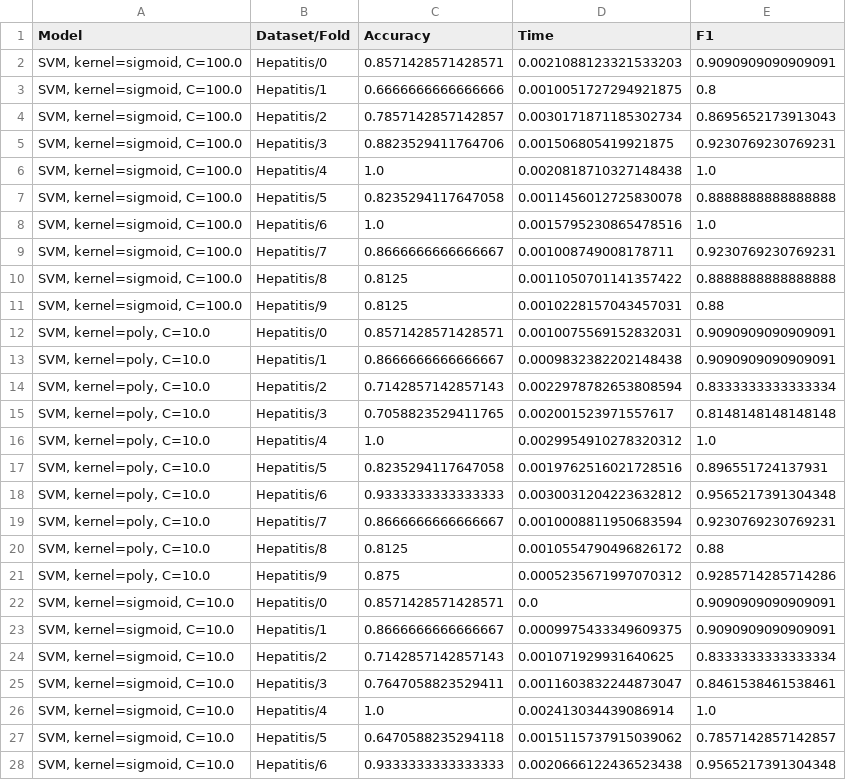
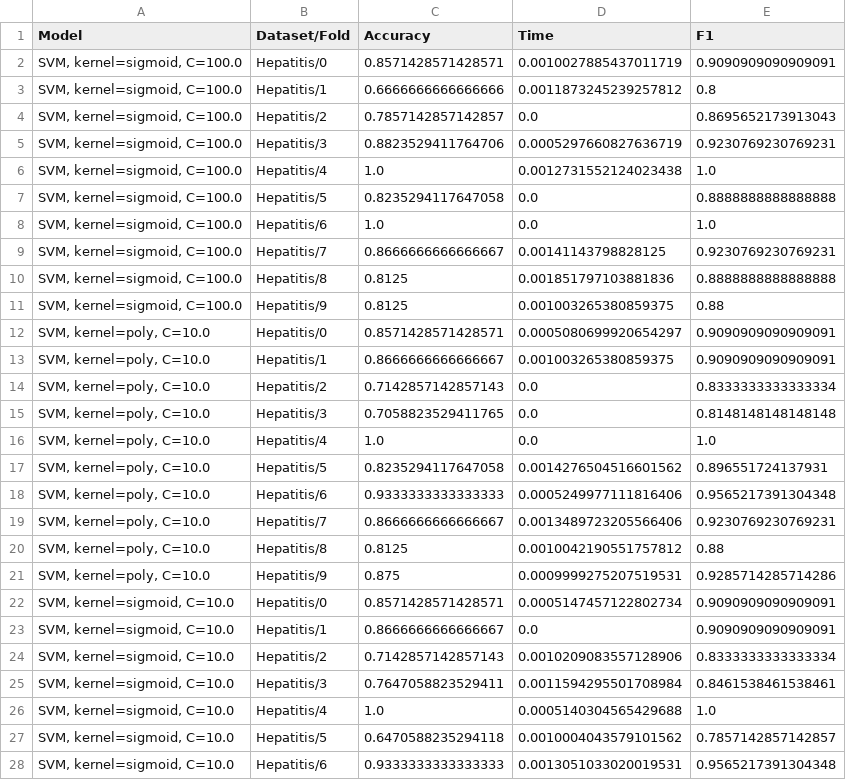
Before and after one commit to alobo01/IML2, a CSV file: Hepatitis/svm_hepatitis_results_best5.csv, drawn as a sheet; only a part is shown; the diff covers the shown part only.

```diff
--- a/Hepatitis/svm_hepatitis_results_best5.csv
+++ b/Hepatitis/svm_hepatitis_results_best5.csv
@@ -1,28 +1,28 @@
 Model,Dataset/Fold,Accuracy,Time,F1
-"SVM, kernel=sigmoid, C=100.0",Hepatitis/0,0.8571428571428571,0.0021088123321533203,0.9090909090909091
-"SVM, kernel=sigmoid, C=100.0",Hepatitis/1,0.6666666666666666,0.0010051727294921875,0.8
-"SVM, kernel=sigmoid, C=100.0",Hepatitis/2,0.7857142857142857,0.0030171871185302734,0.8695652173913043
-"SVM, kernel=sigmoid, C=100.0",Hepatitis/3,0.8823529411764706,0.001506805419921875,0.9230769230769231
-"SVM, kernel=sigmoid, C=100.0",Hepatitis/4,1.0,0.0020818710327148438,1.0
-"SVM, kernel=sigmoid, C=100.0",Hepatitis/5,0.8235294117647058,0.0011456012725830078,0.8888888888888888
-"SVM, kernel=sigmoid, C=100.0",Hepatitis/6,1.0,0.0015795230865478516,1.0
-"SVM, kernel=sigmoid, C=100.0",Hepatitis/7,0.8666666666666667,0.001008749008178711,0.9230769230769231
-"SVM, kernel=sigmoid, C=100.0",Hepatitis/8,0.8125,0.0011050701141357422,0.8888888888888888
-"SVM, kernel=sigmoid, C=100.0",Hepatitis/9,0.8125,0.0010228157043457031,0.88
-"SVM, kernel=poly, C=10.0",Hepatitis/0,0.8571428571428571,0.0010075569152832031,0.9090909090909091
-"SVM, kernel=poly, C=10.0",Hepatitis/1,0.8666666666666667,0.0009832382202148438,0.9090909090909091
-"SVM, kernel=poly, C=10.0",Hepatitis/2,0.7142857142857143,0.0022978782653808594,0.8333333333333334
-"SVM, kernel=poly, C=10.0",Hepatitis/3,0.7058823529411765,0.002001523971557617,0.8148148148148148
-"SVM, kernel=poly, C=10.0",Hepatitis/4,1.0,0.0029954910278320312,1.0
-"SVM, kernel=poly, C=10.0",Hepatitis/5,0.8235294117647058,0.0019762516021728516,0.896551724137931
-"SVM, kernel=poly, C=10.0",Hepatitis/6,0.9333333333333333,0.0030031204223632812,0.9565217391304348
-"SVM, kernel=poly, C=10.0",Hepatitis/7,0.8666666666666667,0.0010008811950683594,0.9230769230769231
-"SVM, kernel=poly, C=10.0",Hepatitis/8,0.8125,0.0010554790496826172,0.88
-"SVM, kernel=poly, C=10.0",Hepatitis/9,0.875,0.0005235671997070312,0.9285714285714286
-"SVM, kernel=sigmoid, C=10.0",Hepatitis/0,0.8571428571428571,0.0,0.9090909090909091
-"SVM, kernel=sigmoid, C=10.0",Hepatitis/1,0.8666666666666667,0.0009975433349609375,0.9090909090909091
-"SVM, kernel=sigmoid, C=10.0",Hepatitis/2,0.7142857142857143,0.001071929931640625,0.8333333333333334
-"SVM, kernel=sigmoid, C=10.0",Hepatitis/3,0.7647058823529411,0.0011603832244873047,0.8461538461538461
-"SVM, kernel=sigmoid, C=10.0",Hepatitis/4,1.0,0.002413034439086914,1.0
-"SVM, kernel=sigmoid, C=10.0",Hepatitis/5,0.6470588235294118,0.0015115737915039062,0.7857142857142857
-"SVM, kernel=sigmoid, C=10.0",Hepatitis/6,0.9333333333333333,0.0020666122436523438,0.9565217391304348
+"SVM, kernel=sigmoid, C=100.0",Hepatitis/0,0.8571428571428571,0.0010027885437011719,0.9090909090909091
+"SVM, kernel=sigmoid, C=100.0",Hepatitis/1,0.6666666666666666,0.0011873245239257812,0.8
+"SVM, kernel=sigmoid, C=100.0",Hepatitis/2,0.7857142857142857,0.0,0.8695652173913043
+"SVM, kernel=sigmoid, C=100.0",Hepatitis/3,0.8823529411764706,0.0005297660827636719,0.9230769230769231
+"SVM, kernel=sigmoid, C=100.0",Hepatitis/4,1.0,0.0012731552124023438,1.0
+"SVM, kernel=sigmoid, C=100.0",Hepatitis/5,0.8235294117647058,0.0,0.8888888888888888
+"SVM, kernel=sigmoid, C=100.0",Hepatitis/6,1.0,0.0,1.0
+"SVM, kernel=sigmoid, C=100.0",Hepatitis/7,0.8666666666666667,0.00141143798828125,0.9230769230769231
+"SVM, kernel=sigmoid, C=100.0",Hepatitis/8,0.8125,0.001851797103881836,0.8888888888888888
+"SVM, kernel=sigmoid, C=100.0",Hepatitis/9,0.8125,0.001003265380859375,0.88
+"SVM, kernel=poly, C=10.0",Hepatitis/0,0.8571428571428571,0.0005080699920654297,0.9090909090909091
+"SVM, kernel=poly, C=10.0",Hepatitis/1,0.8666666666666667,0.001003265380859375,0.9090909090909091
+"SVM, kernel=poly, C=10.0",Hepatitis/2,0.7142857142857143,0.0,0.8333333333333334
+"SVM, kernel=poly, C=10.0",Hepatitis/3,0.7058823529411765,0.0,0.8148148148148148
+"SVM, kernel=poly, C=10.0",Hepatitis/4,1.0,0.0,1.0
+"SVM, kernel=poly, C=10.0",Hepatitis/5,0.8235294117647058,0.0014276504516601562,0.896551724137931
+"SVM, kernel=poly, C=10.0",Hepatitis/6,0.9333333333333333,0.0005249977111816406,0.9565217391304348
+"SVM, kernel=poly, C=10.0",Hepatitis/7,0.8666666666666667,0.0013489723205566406,0.9230769230769231
+"SVM, kernel=poly, C=10.0",Hepatitis/8,0.8125,0.0010042190551757812,0.88
+"SVM, kernel=poly, C=10.0",Hepatitis/9,0.875,0.0009999275207519531,0.9285714285714286
+"SVM, kernel=sigmoid, C=10.0",Hepatitis/0,0.8571428571428571,0.0005147457122802734,0.9090909090909091
+"SVM, kernel=sigmoid, C=10.0",Hepatitis/1,0.8666666666666667,0.0,0.9090909090909091
+"SVM, kernel=sigmoid, C=10.0",Hepatitis/2,0.7142857142857143,0.0010209083557128906,0.8333333333333334
+"SVM, kernel=sigmoid, C=10.0",Hepatitis/3,0.7647058823529411,0.0011594295501708984,0.8461538461538461
+"SVM, kernel=sigmoid, C=10.0",Hepatitis/4,1.0,0.0005140304565429688,1.0
+"SVM, kernel=sigmoid, C=10.0",Hepatitis/5,0.6470588235294118,0.0010004043579101562,0.7857142857142857
+"SVM, kernel=sigmoid, C=10.0",Hepatitis/6,0.9333333333333333,0.0013051033020019531,0.9565217391304348
```
Also changed, not shown: 21 edited cells elsewhere in this file, Hepatitis/svm_hepatitis_results_best1.csv, Hepatitis/svm_hepatitis_results_reduced.csv, 20 other files.
